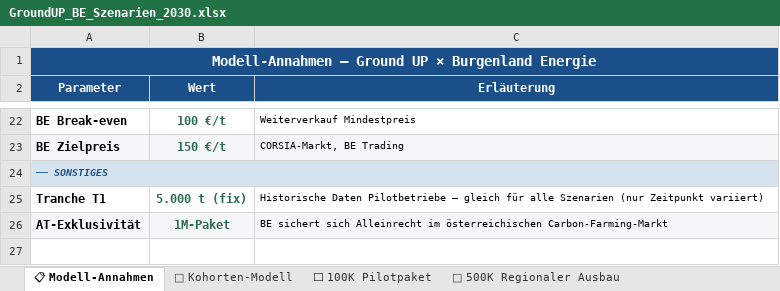
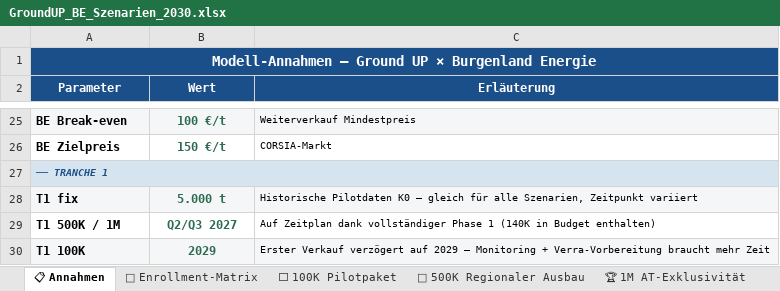
Before and after one commit to GROUNDUP-GmbH/groundup-be-pitch, an Excel workbook: GroundUP_BE_Szenarien_2030.xlsx, sheet 📋 Annahmen, drawn as a sheet; only a part is shown, gaps mark what is left out; values as stored, in another font and other column widths than the file's, no borders; removed rows and columns are numbered as before the commit, all else as after; the diff covers the shown part only; the diff names each change by its address in the sheet, - before the commit and + after, or states it on an @@ line.

Commit message:
update: v8 — exact matrix (100/175/250, 200/350/500, 400/700/1000, 800/1400/2000), 400ha/farm, 200t/farm

```diff
--- a/GroundUP_BE_Szenarien_2030.xlsx (sheet 📋 Annahmen)
+++ b/GroundUP_BE_Szenarien_2030.xlsx (sheet 📋 Annahmen)
-sheet tab: 📋 Modell-Annahmen
+sheet tab: 📋 Annahmen
-sheet tab: 🌱 Kohorten-Modell
+sheet tab: 🌱 Enrollment-Matrix
-A25:C25 fill: none
+A25:C25 fill: #F5F6F7
-A26:C26 fill: #F5F6F7
+A26:C26 fill: none
-C26 (Erläuterung): CORSIA-Markt, BE Trading
+C26 (Erläuterung): CORSIA-Markt
-A27 (Parameter): ── SONSTIGES
+A27 (Parameter): ── TRANCHE 1
-row 25: Tranche T1 | 5.000 t (fix) | Historische Daten Pilotbetriebe — gleich für alle Szenarien (nur Zeitpunkt variiert)
-row 26: AT-Exklusivität | 1M-Paket | BE sichert sich Alleinrecht im österreichischen Carbon-Farming-Markt
+row 28: T1 fix | 5.000 t | Historische Pilotdaten K0 — gleich für alle Szenarien, Zeitpunkt variiert
+row 29: T1 500K / 1M | Q2/Q3 2027 | Auf Zeitplan dank vollständiger Phase 1 (140K in Budget enthalten)
+row 30: T1 100K | 2029 | Erster Verkauf verzögert auf 2029 — Monitoring + Verra-Vorbereitung braucht mehr Zeit
```
Also changed, not shown: 13 added rows, 10 removed rows, 7 edited cells and cell formats elsewhere in this sheet, sheet 🌱 Enrollment-Matrix, sheet 🏆 1M AT-Exklusivität, sheet 🚀 500K Regionaler Ausbau, sheet ⬜ 100K Pilotpaket.
